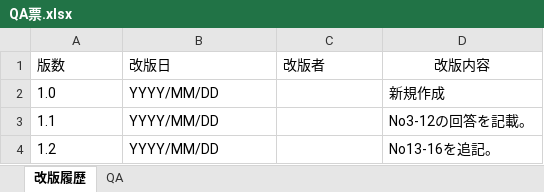
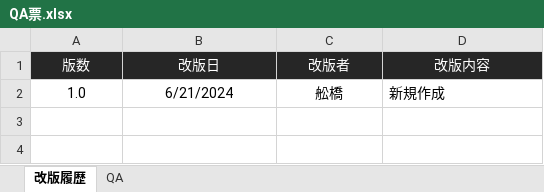
Before and after one commit to azreus906/10031s0001, an Excel workbook: documents/requirement_analysis/QA票.xlsx, sheet 改版履歴, drawn as a sheet; values as stored, in another font and other column widths than the file's, no borders; the diff names each change by its address in the sheet, - before the commit and + after, or states it on an @@ line.

```diff
--- a/documents/requirement_analysis/QA票.xlsx (sheet 改版履歴)
+++ b/documents/requirement_analysis/QA票.xlsx (sheet 改版履歴)
@@ A1:D1 fill: none → #262626, text colour: black → #FFFFFF @@
-A1:C1 alignment: left
+A1:C1 alignment: center
-A2:B2 alignment: left
+A2:B2 alignment: center
-B2 (改版日): YYYY/MM/DD
+B2 (改版日): 6/21/2024
-C2 (改版者): (empty)
+C2 (改版者): 舩橋
-row 3: 1.1 | YYYY/MM/DD |  | No3-12の回答を記載。
-row 4: 1.2 | YYYY/MM/DD |  | No13-16を追記。
```
Also changed, not shown: sheet QA, documents/requirement_analysis/仕様チェックリスト.xlsx.
